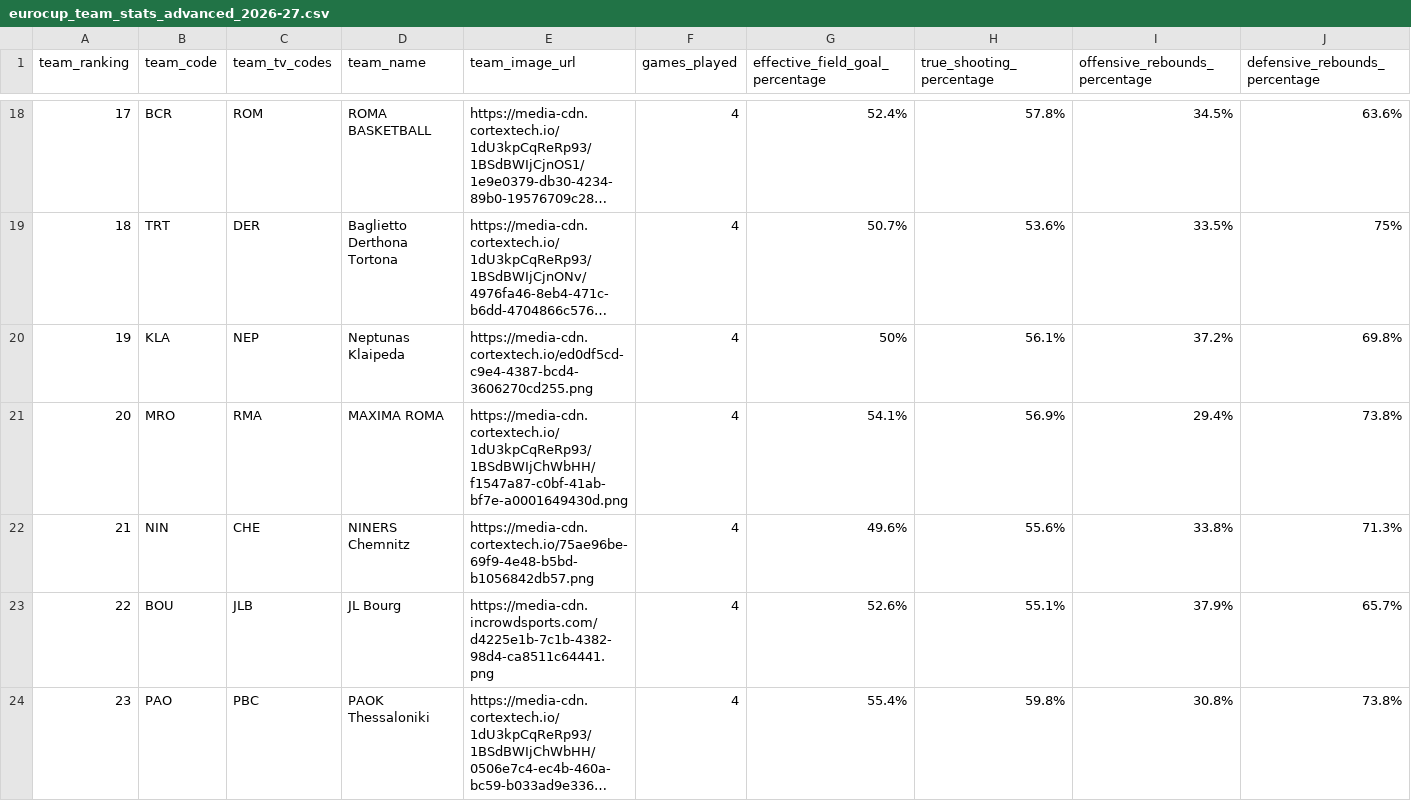
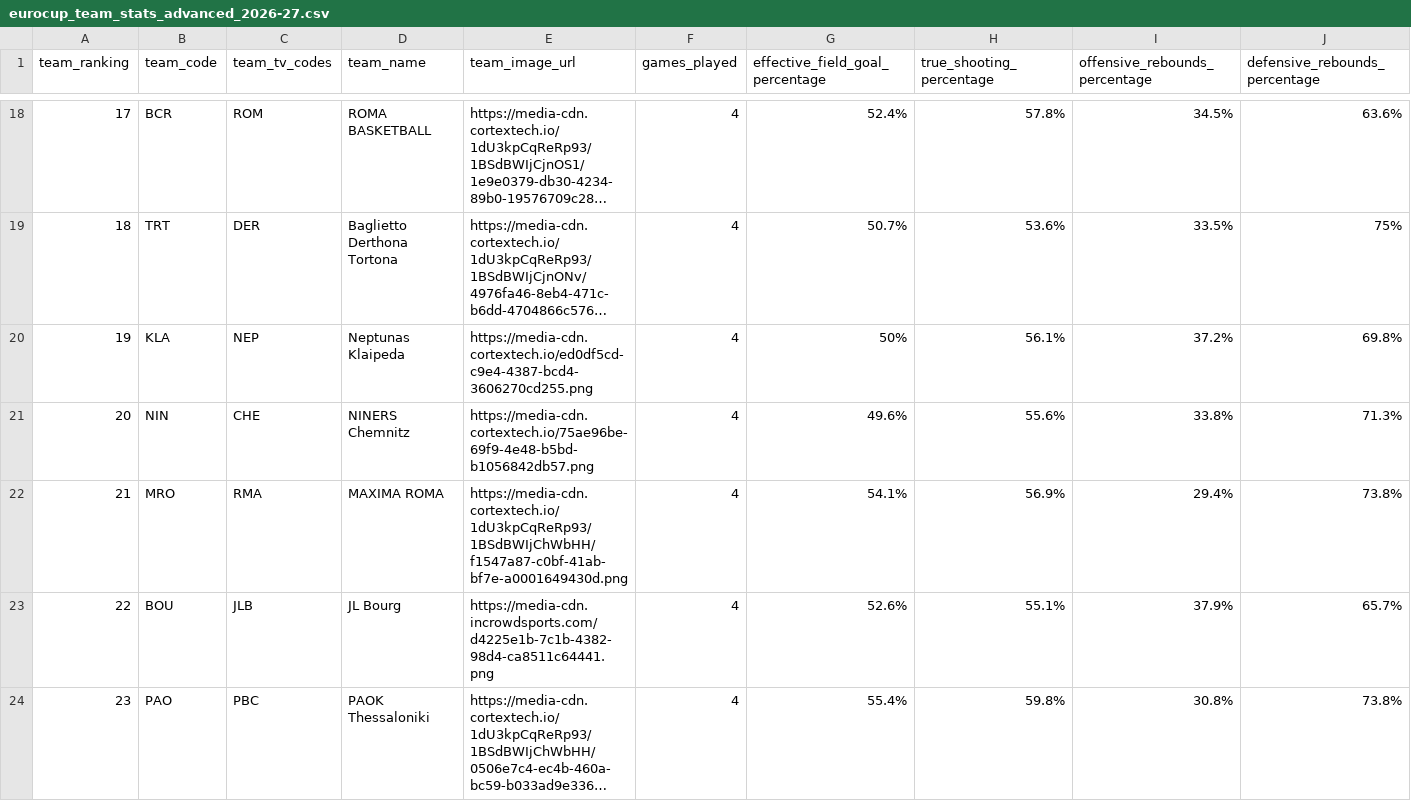
Before and after one commit to IvoVillanueva/EUROLIGAS, a CSV file: data/eurocup_team_stats_advanced_2026-27.csv, drawn as a sheet; only a part is shown, gaps mark what is left out; long unchanged cells end in …; removed rows and columns are numbered as before the commit, all else as after; rows hold the shown columns only; the diff names each change by its address in the sheet, - before the commit and + after, or states it on an @@ line.

```diff
--- a/data/eurocup_team_stats_advanced_2026-27.csv
+++ b/data/eurocup_team_stats_advanced_2026-27.csv
-row 21: 20 | MRO | RMA | MAXIMA ROMA | https://media-cdn.cortextech.io/1dU3kpCqReRp93/1BSdBWIjChWbHH/f1547a87-c0bf-41ab-bf7e-a0001649430d.png | 4 | 54.1% | 56.9% | 29.4% | 73.8%
-A21 (team_ranking): 21
+A21 (team_ranking): 20
+row 22: 21 | MRO | RMA | MAXIMA ROMA | https://media-cdn.cortextech.io/1dU3kpCqReRp93/1BSdBWIjChWbHH/f1547a87-c0bf-41ab-bf7e-a0001649430d.png | 4 | 54.1% | 56.9% | 29.4% | 73.8%
```
Also changed, not shown: data/eurocup_team_stats_traditional_2026-27.csv, data/euroleague_player_stats_advanced_2026-27.csv, 3 other files.
